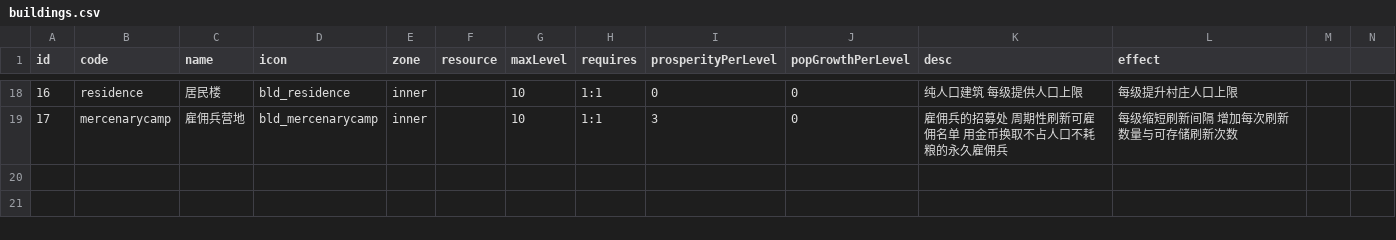
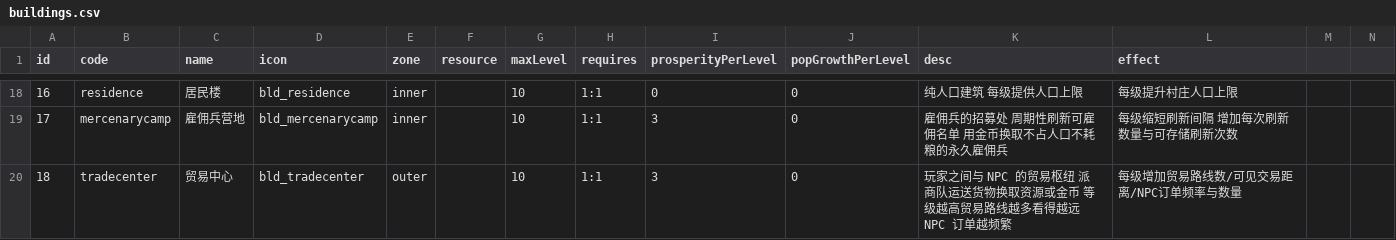
Before and after one commit to kennysli1/slg1.0, a CSV file: config/buildings.csv, drawn as a sheet; only a part is shown, gaps mark what is left out; rows hold the shown columns only; the diff names each change by its address in the sheet, - before the commit and + after, or states it on an @@ line.

```diff
--- a/config/buildings.csv
+++ b/config/buildings.csv
+row 20: 18 | tradecenter | 贸易中心 | bld_tradecenter | outer |  | 10 | 1:1 | 3 | 0 | 玩家之间与 NPC 的贸易枢纽 派商队运送货物换取资源或金币 等级越高贸易路线越多看得越远 NPC 订单越频繁 | 每级增加贸易路线数/可见交易距离/NPC订单频率与数量
```
Also changed, not shown: config/building_levels.csv, config/game_constants.csv, 14 other files.
